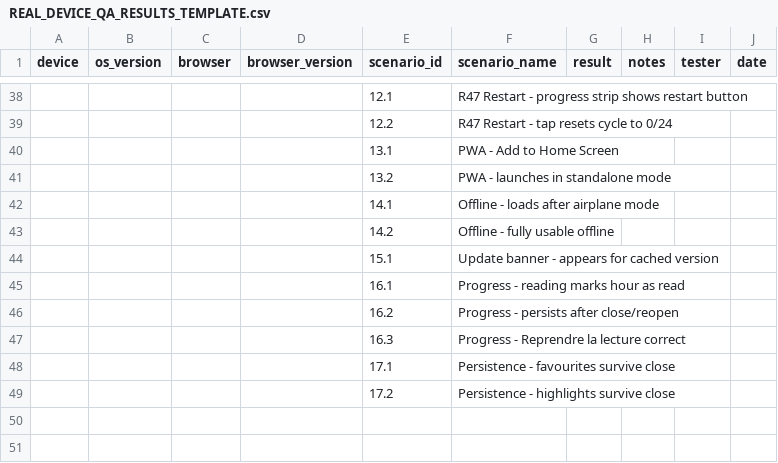
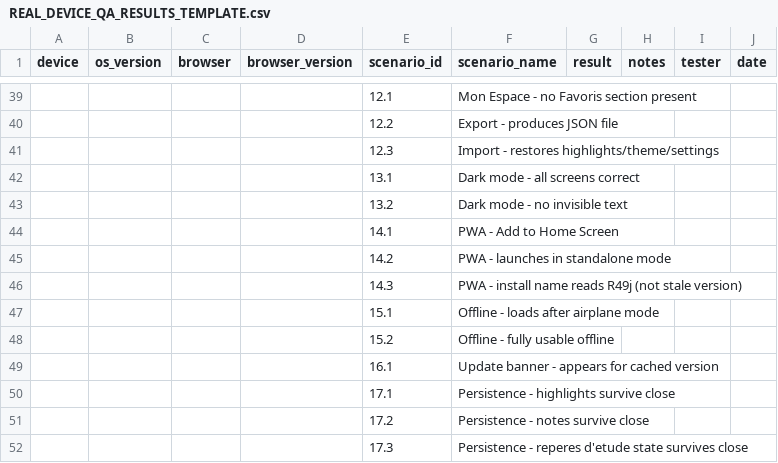
Before and after one commit to louisriv26/Les-24-Heures-de-la-Passion, a CSV file: REAL_DEVICE_QA_RESULTS_TEMPLATE.csv, drawn as a sheet; only a part is shown, gaps mark what is left out; the diff covers the shown part only.

Commit message:
R49K: evidence/packaging fix — manifest/README/QA version sync, no runtime change

```diff
--- a/REAL_DEVICE_QA_RESULTS_TEMPLATE.csv
+++ b/REAL_DEVICE_QA_RESULTS_TEMPLATE.csv
@@ -38,12 +39,14 @@ device,os_version,browser,browser_version,scenario_id,scenario_name,result,notes
-,,,,12.1,R47 Restart - progress strip shows restart button,,,,
-,,,,12.2,R47 Restart - tap resets cycle to 0/24,,,,
-,,,,13.1,PWA - Add to Home Screen,,,,
-,,,,13.2,PWA - launches in standalone mode,,,,
-,,,,14.1,Offline - loads after airplane mode,,,,
-,,,,14.2,Offline - fully usable offline,,,,
-,,,,15.1,Update banner - appears for cached version,,,,
-,,,,16.1,Progress - reading marks hour as read,,,,
-,,,,16.2,Progress - persists after close/reopen,,,,
-,,,,16.3,Progress - Reprendre la lecture correct,,,,
-,,,,17.1,Persistence - favourites survive close,,,,
-,,,,17.2,Persistence - highlights survive close,,,,
+,,,,12.1,Mon Espace - no Favoris section present,,,,
+,,,,12.2,Export - produces JSON file,,,,
+,,,,12.3,Import - restores highlights/theme/settings,,,,
+,,,,13.1,Dark mode - all screens correct,,,,
+,,,,13.2,Dark mode - no invisible text,,,,
+,,,,14.1,PWA - Add to Home Screen,,,,
+,,,,14.2,PWA - launches in standalone mode,,,,
+,,,,14.3,PWA - install name reads R49j (not stale version),,,,
+,,,,15.1,Offline - loads after airplane mode,,,,
+,,,,15.2,Offline - fully usable offline,,,,
+,,,,16.1,Update banner - appears for cached version,,,,
+,,,,17.1,Persistence - highlights survive close,,,,
+,,,,17.2,Persistence - notes survive close,,,,
+,,,,17.3,Persistence - reperes d'etude state survives close,,,,
```
Also changed, not shown: 5 added rows, 4 removed rows and 23 edited cells elsewhere in this file, 5 other files.
